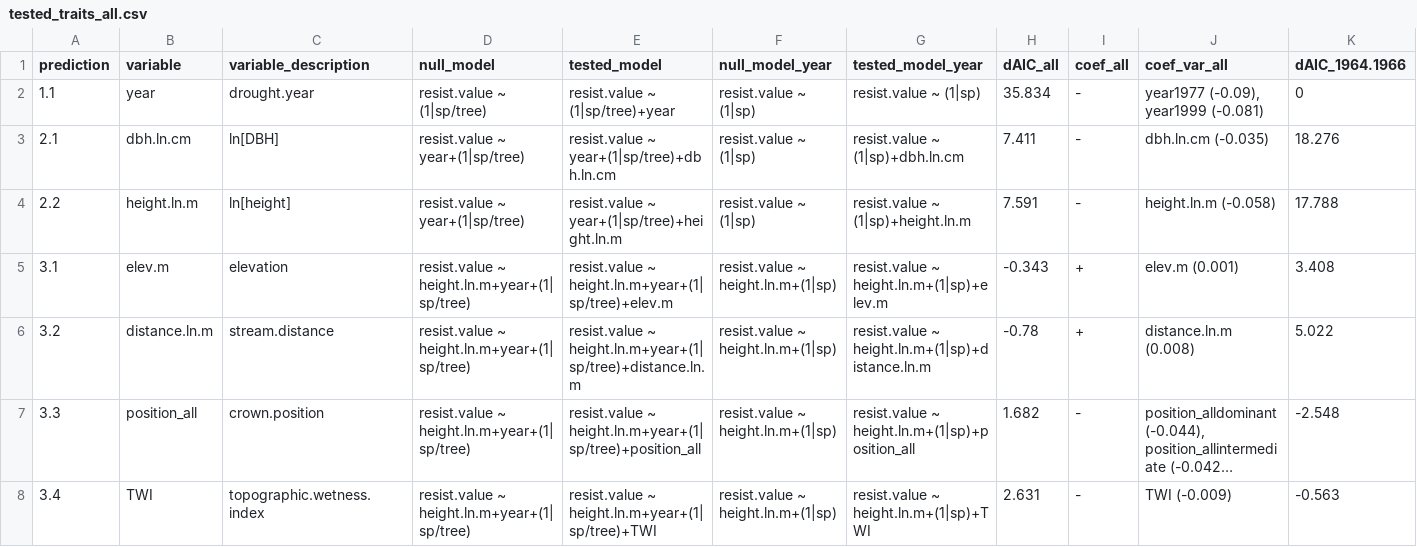
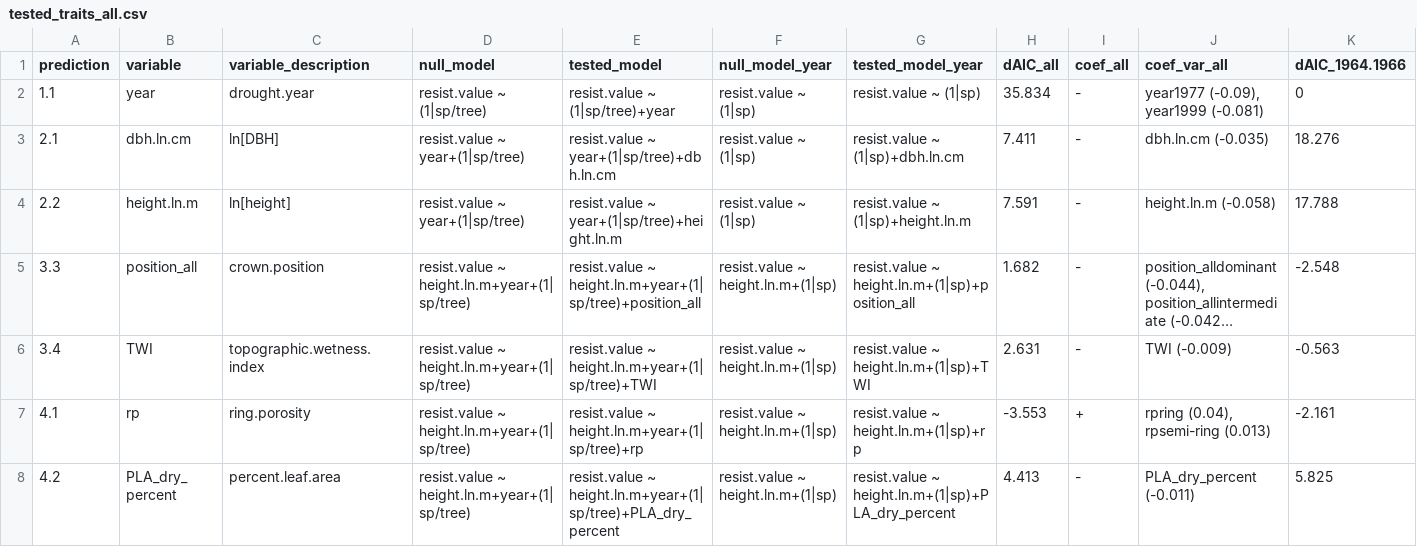
Before and after one commit to SCBI-ForestGEO/McGregor_climate-sensitivity-variation, a CSV file: manuscript/tables_figures/tested_traits_all.csv, drawn as a sheet; only a part is shown; the shorter side is filled out with more unchanged rows; long unchanged cells end in …; rows hold the shown columns only; the diff names each change by its address in the sheet, - before the commit and + after, or states it on an @@ line.

Commit message:
Got rid of elev and distance since we're not using them anymore

```diff
--- a/manuscript/tables_figures/tested_traits_all.csv
+++ b/manuscript/tables_figures/tested_traits_all.csv
-row 5: 3.1 | elev.m | elevation | resist.value ~ height.ln.m+year+(1|sp/tree) | resist.value ~ height.ln.m+year+(1|sp/tree)+elev.m | resist.value ~ height.ln.m+(1|sp) | resist.value ~ height.ln.m+(1|sp)+elev.m | -0.343 | + | elev.m (0.001) | 3.408
-row 6: 3.2 | distance.ln.m | stream.distance | resist.value ~ height.ln.m+year+(1|sp/tree) | resist.value ~ height.ln.m+year+(1|sp/tree)+distance.ln.m | resist.value ~ height.ln.m+(1|sp) | resist.value ~ height.ln.m+(1|sp)+distance.ln.m | -0.78 | + | distance.ln.m (0.008) | 5.022
```
